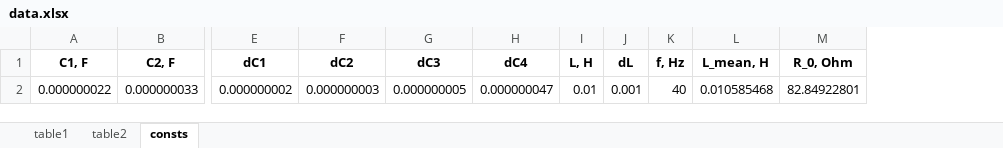
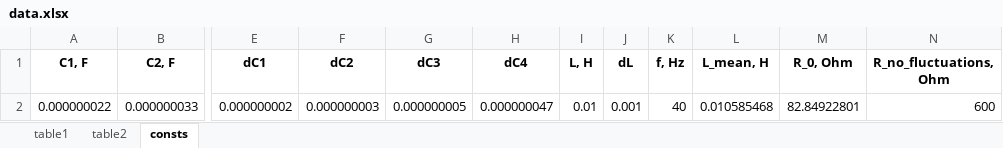
Before and after one commit to lalayants/PhysicsITMO_Electrostatics, an Excel workbook: lab3.10/data.xlsx, sheet consts, drawn as a sheet; only a part is shown, gaps mark what is left out; values as stored, in another font and other column widths than the file's, no borders; the diff names each change by its address in the sheet, - before the commit and + after, or states it on an @@ line.

```diff
--- a/lab3.10/data.xlsx (sheet consts)
+++ b/lab3.10/data.xlsx (sheet consts)
+column N (R_no_fluctuations, Ohm), row 2: 600
```
Also changed, not shown: sheet table2, formulas that keep their value, 1 other file.
